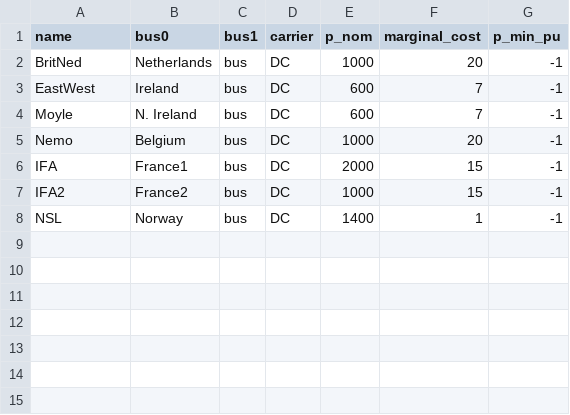
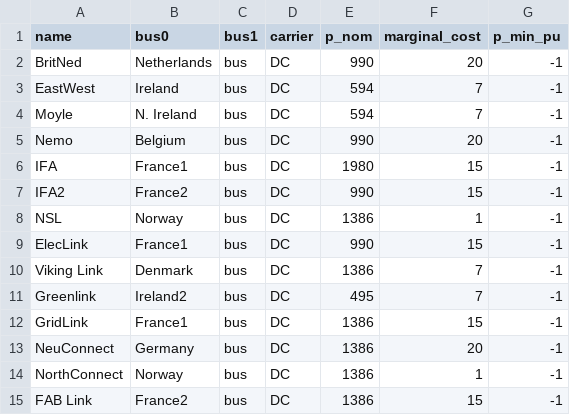
Before and after one commit to marta-uoe/PyPSA-GB-datacentres, a CSV file: PyPSA-GB/UC_data/links.csv, drawn as a sheet.

```diff
--- a/PyPSA-GB/UC_data/links.csv
+++ b/PyPSA-GB/UC_data/links.csv
@@ -1,8 +1,15 @@
 name,bus0,bus1,carrier,p_nom,marginal_cost,p_min_pu
-BritNed,Netherlands,bus,DC,1000,20,-1
-EastWest,Ireland,bus,DC,600,7,-1
-Moyle,N. Ireland,bus,DC,600,7,-1
-Nemo,Belgium,bus,DC,1000,20,-1
-IFA,France1,bus,DC,2000,15,-1
-IFA2,France2,bus,DC,1000,15,-1
-NSL,Norway,bus,DC,1400,1,-1
+BritNed,Netherlands,bus,DC,990,20,-1
+EastWest,Ireland,bus,DC,594,7,-1
+Moyle,N. Ireland,bus,DC,594,7,-1
+Nemo,Belgium,bus,DC,990,20,-1
+IFA,France1,bus,DC,1980,15,-1
+IFA2,France2,bus,DC,990,15,-1
+NSL,Norway,bus,DC,1386,1,-1
+ElecLink,France1,bus,DC,990,15,-1
+Viking Link,Denmark,bus,DC,1386,7,-1
+Greenlink,Ireland2,bus,DC,495,7,-1
+GridLink,France1,bus,DC,1386,15,-1
+NeuConnect,Germany,bus,DC,1386,20,-1
+NorthConnect,Norway,bus,DC,1386,1,-1
+FAB Link,France2,bus,DC,1386,15,-1
```
Also changed, not shown: PyPSA-GB/LOPF_data/links.csv, PyPSA-GB/LOPF_data/storage_units.csv, 15 other files.
